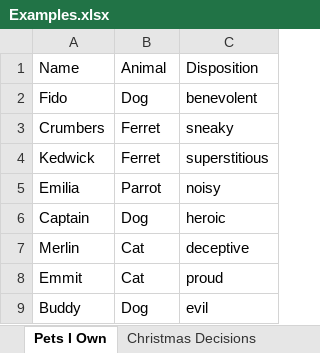
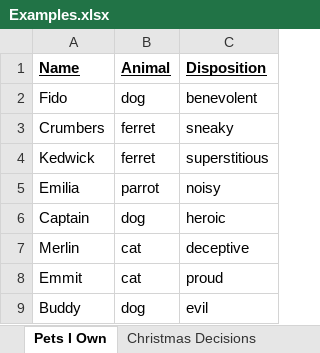
Before and after one commit to erikh2000/hone, an Excel workbook: public/example/Examples.xlsx, sheet Pets I Own, drawn as a sheet; values as stored, in another font and other column widths than the file's, no borders; charts and pictures not drawn; the diff names each change by its address in the sheet, - before the commit and + after, or states it on an @@ line.

```diff
--- a/public/example/Examples.xlsx (sheet Pets I Own)
+++ b/public/example/Examples.xlsx (sheet Pets I Own)
@@ A1:C1 bold: off → on, underline: off → on @@
-B2 (Animal): Dog
+B2 (Animal): dog
-B3:B4 (Animal): Ferret
+B3:B4 (Animal): ferret
-B5 (Animal): Parrot
+B5 (Animal): parrot
-B6 (Animal): Dog
+B6 (Animal): dog
-B7:B8 (Animal): Cat
+B7:B8 (Animal): cat
-B9 (Animal): Dog
+B9 (Animal): dog
```
Also changed, not shown: other sheet tabs, charts or pictures, 7 other files.
